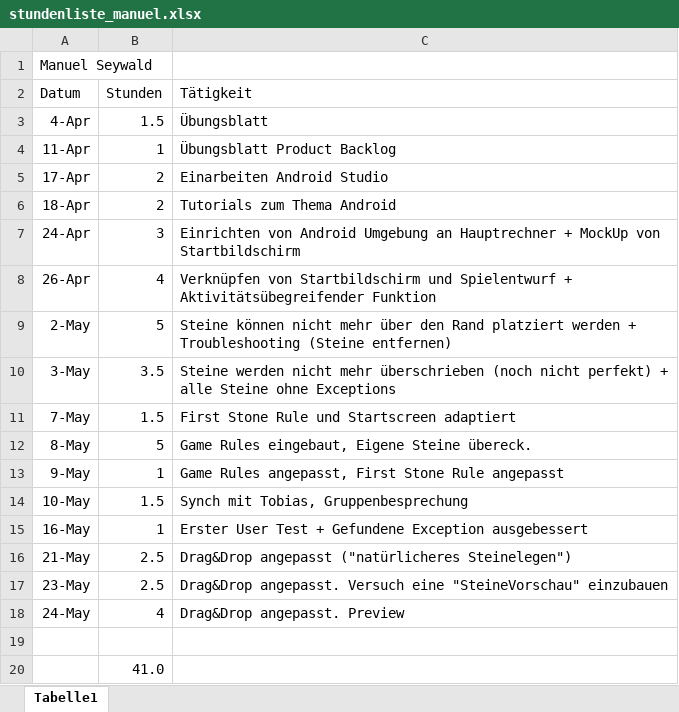
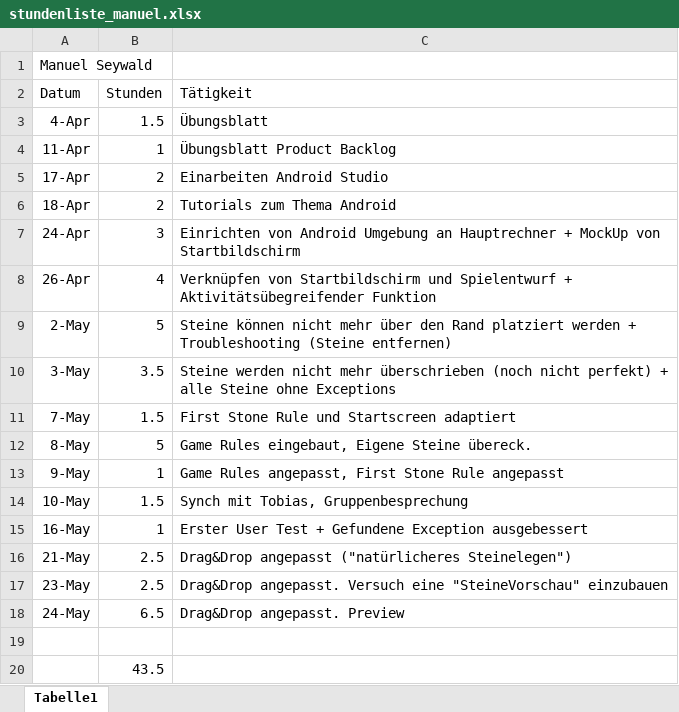
Before and after one commit to mamen/se2blokus, an Excel workbook: Docs/stundenliste_manuel.xlsx, sheet Tabelle1, drawn as a sheet; values as stored, in another font and other column widths than the file's, no borders; the diff names each change by its address in the sheet, - before the commit and + after, or states it on an @@ line.

```diff
--- a/Docs/stundenliste_manuel.xlsx (sheet Tabelle1)
+++ b/Docs/stundenliste_manuel.xlsx (sheet Tabelle1)
-B18 (Stunden): 4
+B18 (Stunden): 6.5
-B20 (Stunden): 41.0
+B20 (Stunden): 43.5
```
Also changed, not shown: 1 other file.
